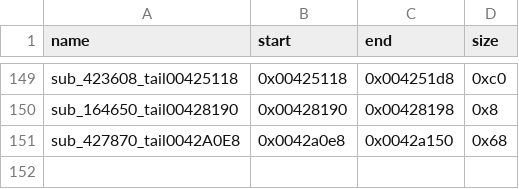
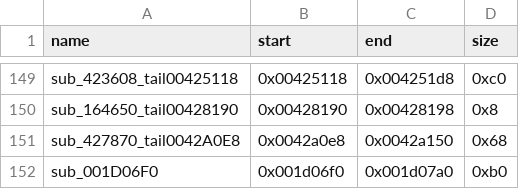
Before and after one commit to TH3BACKLOG/SDBZ-Recomp, a CSV file: build_scripts/funcmap/recovered_holes.csv, drawn as a sheet; only a part is shown, gaps mark what is left out.

```diff
--- a/build_scripts/funcmap/recovered_holes.csv
+++ b/build_scripts/funcmap/recovered_holes.csv
@@ -151 +151,2 @@ sub_164650_tail00428190,0x00428190,0x00428198,0x8
 sub_427870_tail0042A0E8,0x0042a0e8,0x0042a150,0x68
+sub_001D06F0,0x001d06f0,0x001d07a0,0xb0
```
Also changed, not shown: 1 other file.
